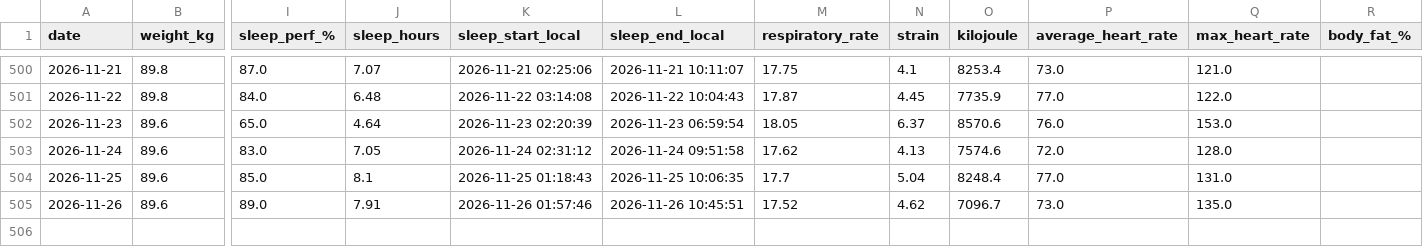
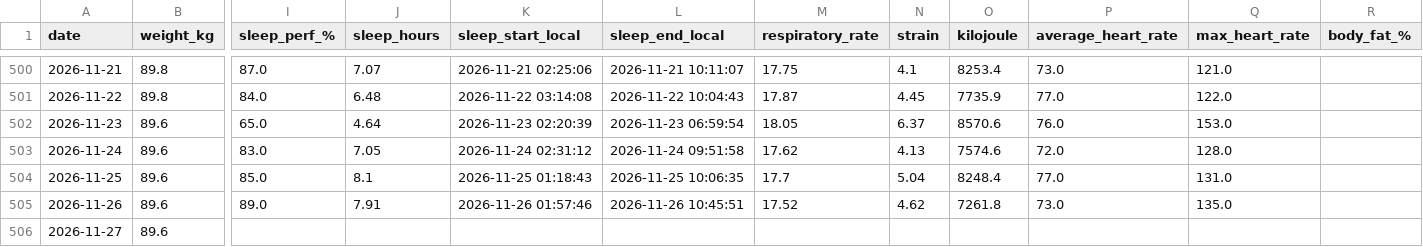
Before and after one commit to 4nd7ey-lab/whoop-public, a CSV file: daily_summary.csv, drawn as a sheet; only a part is shown, gaps mark what is left out; rows hold the shown columns only; the diff names each change by its address in the sheet, - before the commit and + after, or states it on an @@ line.

Commit message:
mirror: update from Sheets

```diff
--- a/daily_summary.csv
+++ b/daily_summary.csv
-O505 (kilojoule): 7096.7
+O505 (kilojoule): 7261.8
+row 506: 2026-11-27 | 89.6
```
